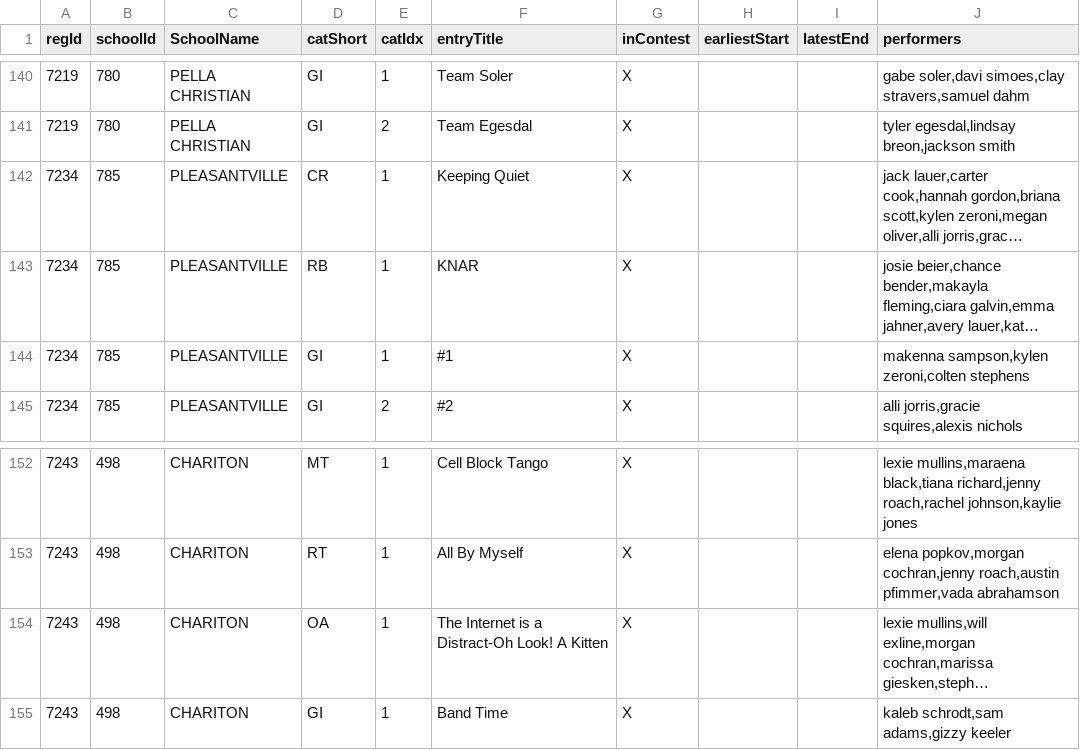
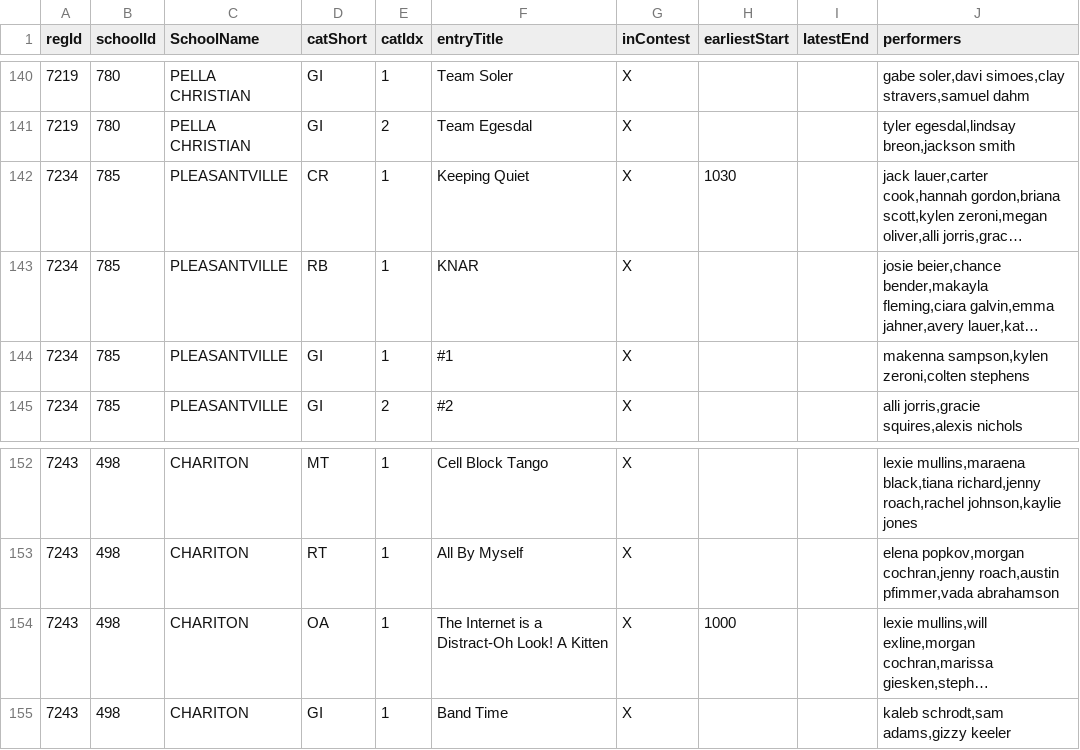
Before and after one commit to unitink72/speechsched, a CSV file: 2016_pella/restrSheet.csv, drawn as a sheet; only a part is shown, gaps mark what is left out; long unchanged cells end in …; the diff covers the shown part only; the diff names each change by its address in the sheet, - before the commit and + after, or states it on an @@ line.

```diff
--- a/2016_pella/restrSheet.csv
+++ b/2016_pella/restrSheet.csv
-H142 (earliestStart): (empty)
+H142 (earliestStart): 1030
-H154 (earliestStart): (empty)
+H154 (earliestStart): 1000
```
Also changed, not shown: 24 edited cells elsewhere in this file.
